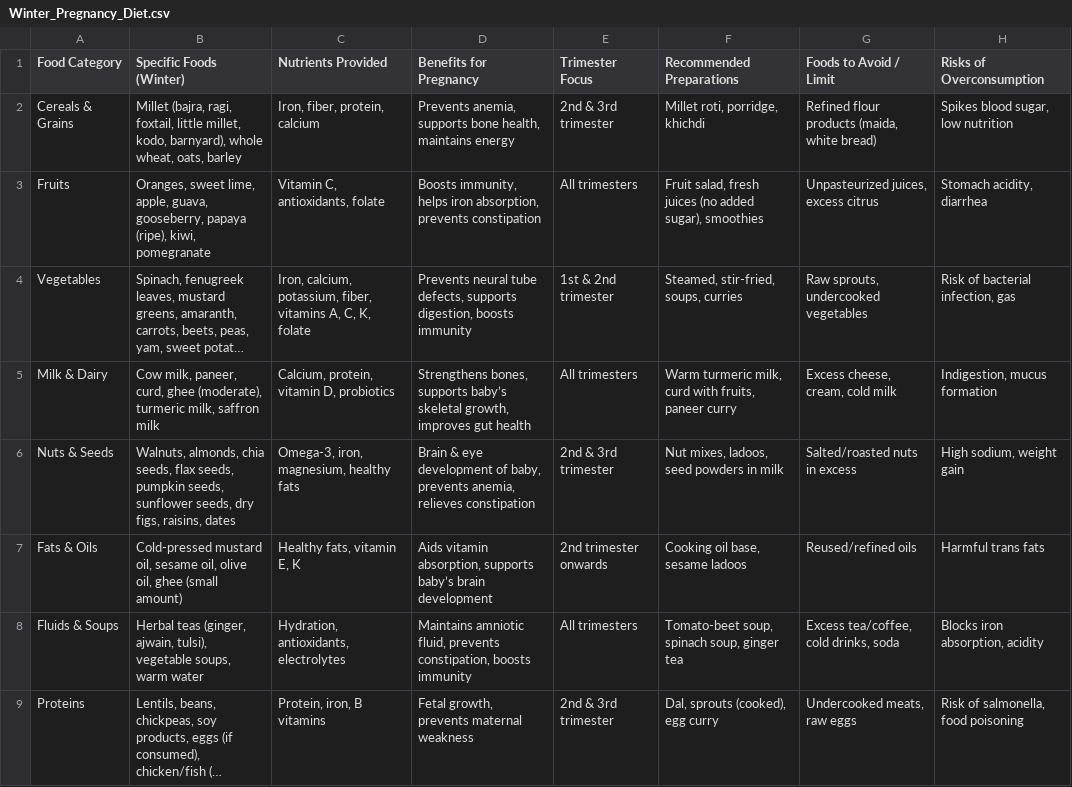
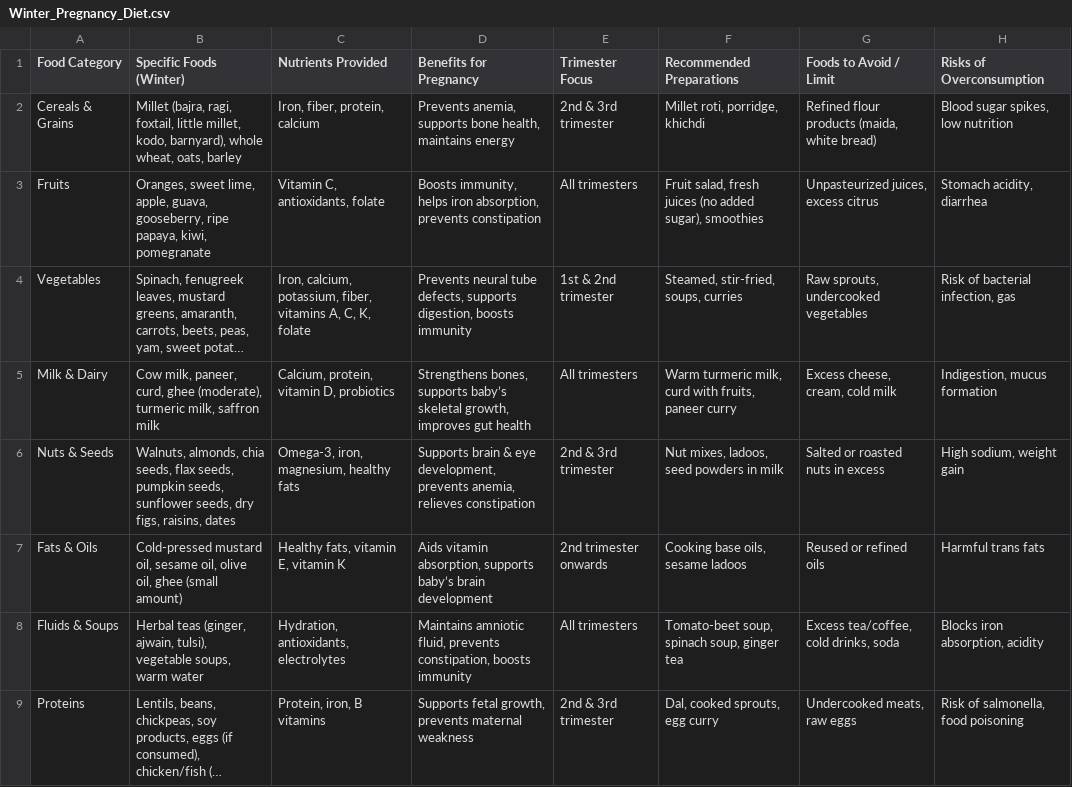
Before and after one commit to BTL5010TEJA/iproject, a CSV file: ishuproject-main (1)/ishuproject-main/data/data_3/Winter_Pregnancy_Diet.csv, drawn as a sheet; only a part is shown; long unchanged cells end in …; the diff covers the shown part only; the diff names each change by its address in the sheet, - before the commit and + after, or states it on an @@ line.

Commit message:
Update Winter_Pregnancy_Diet.csv

```diff
--- a/ishuproject-main (1)/ishuproject-main/data/data_3/Winter_Pregnancy_Diet.csv
+++ b/ishuproject-main (1)/ishuproject-main/data/data_3/Winter_Pregnancy_Diet.csv
-H2 (Risks of Overconsumption): Spikes blood sugar, low nutrition
+H2 (Risks of Overconsumption): Blood sugar spikes, low nutrition
-B3 (Specific Foods (Winter)): …guava, gooseberry, papaya (ripe), kiwi, pomegranate
+B3 (Specific Foods (Winter)): …guava, gooseberry, ripe papaya, kiwi, pomegranate
-D6 (Benefits for Pregnancy): Brain & eye development of baby, prevents anemia,…
+D6 (Benefits for Pregnancy): Supports brain & eye development, prevents anemia,…
-G6 (Foods to Avoid / Limit): Salted/roasted nuts in excess
+G6 (Foods to Avoid / Limit): Salted or roasted nuts in excess
-C7 (Nutrients Provided): Healthy fats, vitamin E, K
+C7 (Nutrients Provided): Healthy fats, vitamin E, vitamin K
-F7 (Recommended Preparations): Cooking oil base, sesame ladoos
+F7 (Recommended Preparations): Cooking base oils, sesame ladoos
-G7 (Foods to Avoid / Limit): Reused/refined oils
+G7 (Foods to Avoid / Limit): Reused or refined oils
-D9 (Benefits for Pregnancy): Fetal growth, prevents maternal weakness
+D9 (Benefits for Pregnancy): Supports fetal growth, prevents maternal weakness
-F9 (Recommended Preparations): Dal, sprouts (cooked), egg curry
+F9 (Recommended Preparations): Dal, cooked sprouts, egg curry
```
Also changed, not shown: 8 edited cells elsewhere in this file.
